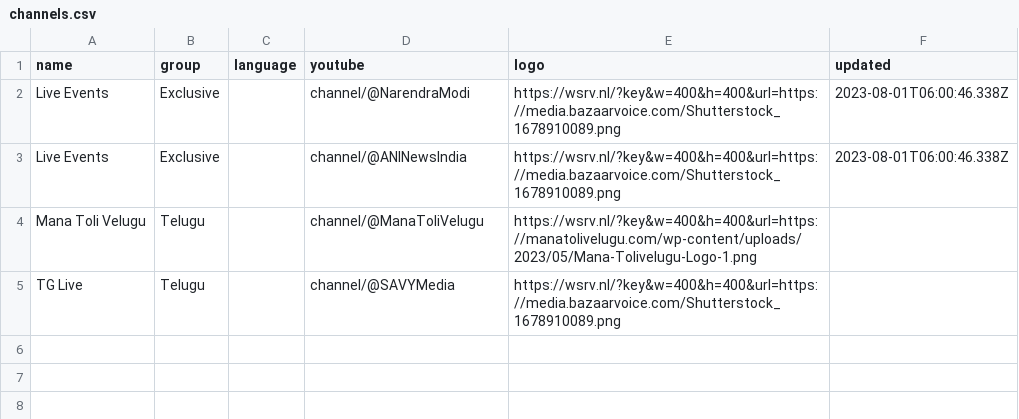
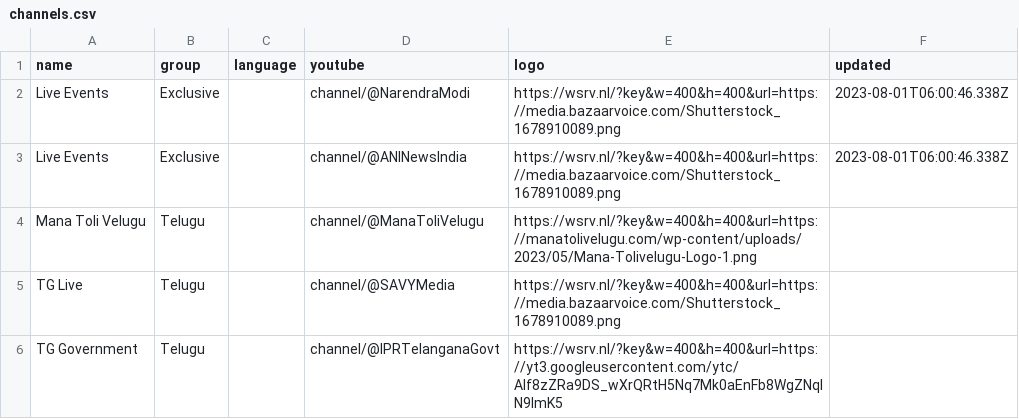
Before and after one commit to 757mnr/iptv-youtube-live, a CSV file: channels.csv, drawn as a sheet.

Commit message:
Update channels.csv

```diff
--- a/channels.csv
+++ b/channels.csv
@@ -5 +5,2 @@ Mana Toli Velugu ,Telugu,,channel/@ManaToliVelugu,https://wsrv.nl/?key&w=400&h=4
 TG Live ,Telugu,,channel/@SAVYMedia,https://wsrv.nl/?key&w=400&h=400&url=https://media.bazaarvoice.com/Shutterstock_1678910089.png,
+TG Government, Telugu,,channel/@IPRTelanganaGovt,https://wsrv.nl/?key&w=400&h=400&url=https://yt3.googleusercontent.com/ytc/AIf8zZRa9DS_wXrQRtH5Nq7Mk0aEnFb8WgZNqlN9ImK5,
```
